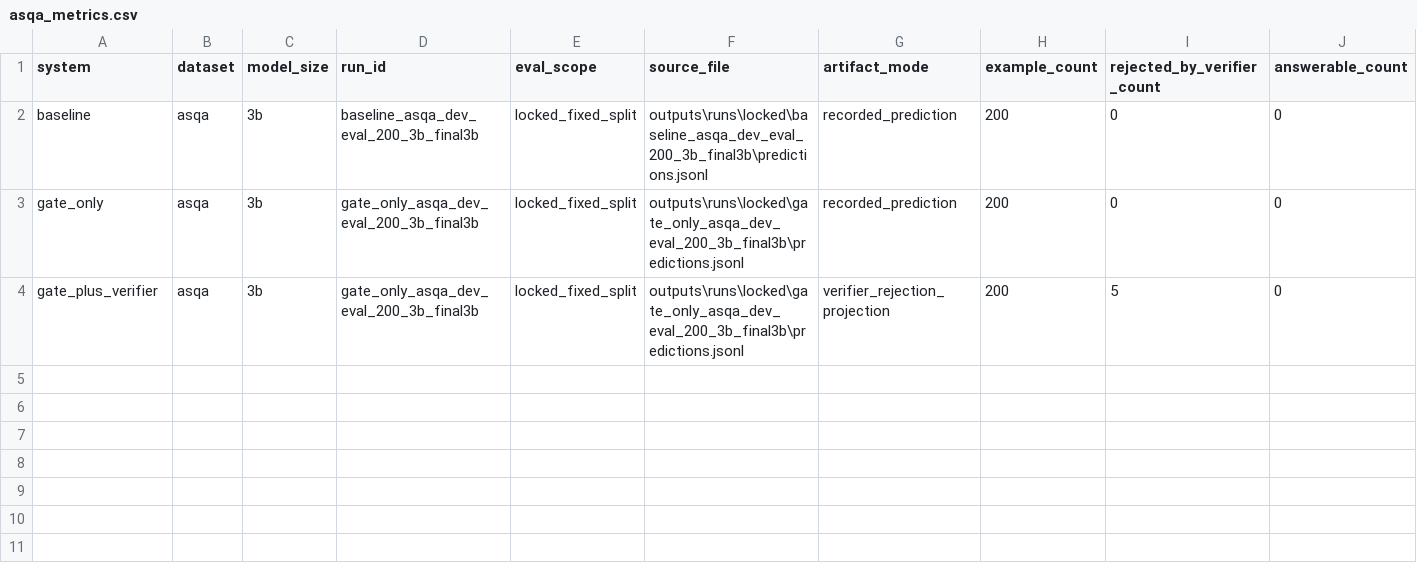
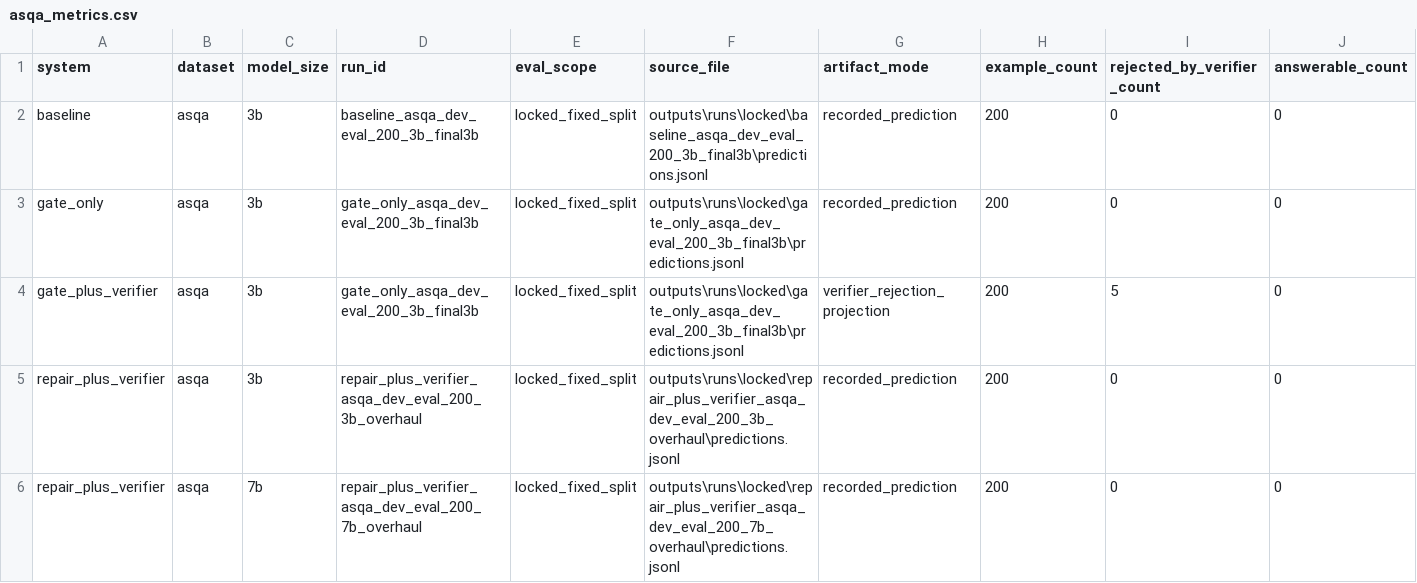
Before and after one commit to mehmetcanozen/llmtermproject, a CSV file: outputs/final/tables/asqa_metrics.csv, drawn as a sheet; only a part is shown; rows hold the shown columns only; the diff names each change by its address in the sheet, - before the commit and + after, or states it on an @@ line.

```diff
--- a/outputs/final/tables/asqa_metrics.csv
+++ b/outputs/final/tables/asqa_metrics.csv
+row 5: repair_plus_verifier | asqa | 3b | repair_plus_verifier_asqa_dev_eval_200_3b_overhaul | locked_fixed_split | outputs\runs\locked\repair_plus_verifier_asqa_dev_eval_200_3b_overhaul\predictions.jsonl | recorded_prediction | 200 | 0 | 0
+row 6: repair_plus_verifier | asqa | 7b | repair_plus_verifier_asqa_dev_eval_200_7b_overhaul | locked_fixed_split | outputs\runs\locked\repair_plus_verifier_asqa_dev_eval_200_7b_overhaul\predictions.jsonl | recorded_prediction | 200 | 0 | 0
```
Also changed, not shown: outputs/final/tables/distractor_probe_summary.csv, outputs/final/tables/finance_metrics.csv, 52 other files.
